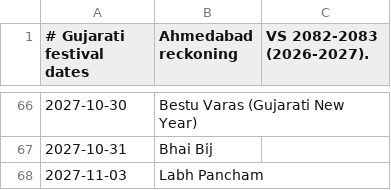
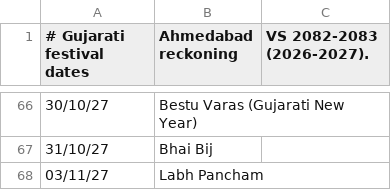
Before and after one commit to Zhonic/gujarati-panchang, a CSV file: festivals.csv, drawn as a sheet; only a part is shown, gaps mark what is left out; the diff covers the shown part only; the diff names each change by its address in the sheet, - before the commit and + after, or states it on an @@ line.

```diff
--- a/festivals.csv
+++ b/festivals.csv
-A66 (# Gujarati festival dates): 2027-10-30
+A66 (# Gujarati festival dates): 30/10/27
-A67 (# Gujarati festival dates): 2027-10-31
+A67 (# Gujarati festival dates): 31/10/27
-A68 (# Gujarati festival dates): 2027-11-03
+A68 (# Gujarati festival dates): 03/11/27
```
Also changed, not shown: 54 edited cells elsewhere in this file, 2 other files.
